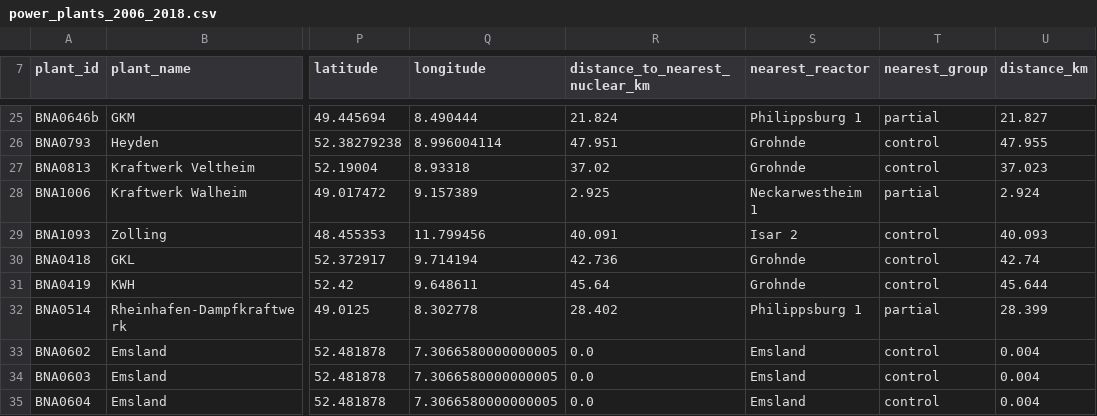
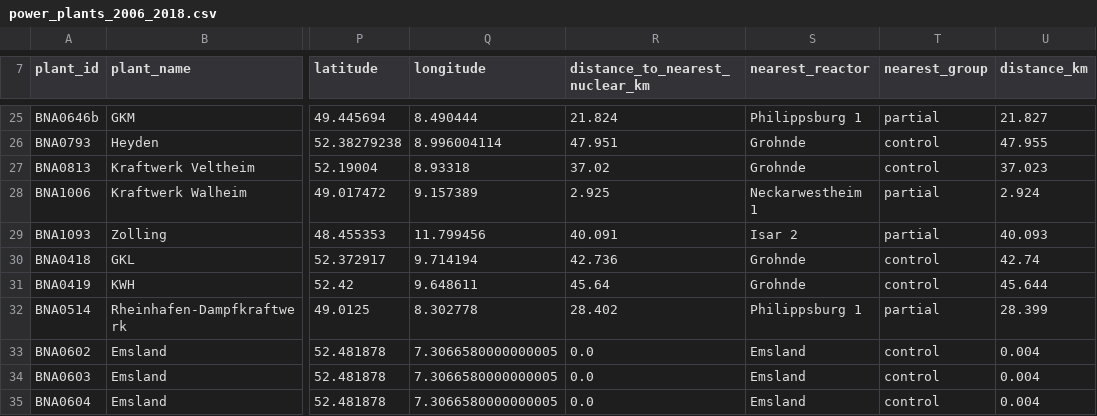
Before and after one commit to j-manczak/seminar-aeer, a CSV file: data/processed/analysis/power_plants_2006_2018.csv, drawn as a sheet; only a part is shown, gaps mark what is left out; the diff names each change by its address in the sheet, - before the commit and + after, or states it on an @@ line.

```diff
--- a/data/processed/analysis/power_plants_2006_2018.csv
+++ b/data/processed/analysis/power_plants_2006_2018.csv
-T29 (nearest_group): control
+T29 (nearest_group): partial
```
Also changed, not shown: data/processed/analysis/discharge_2006_2018.csv, data/processed/analysis/dissolved_oxygen_2006_2018.csv, 3 other files.
